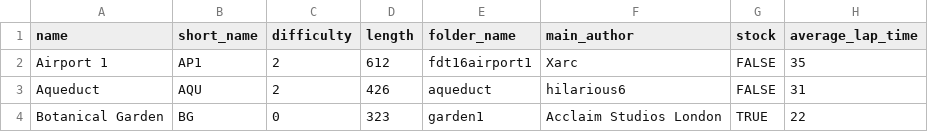
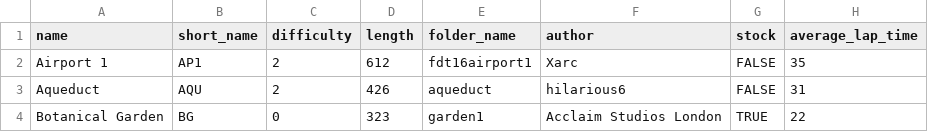
Before and after one commit to Re-Volt-America/RVA-Data, a CSV file: models/tracks/tracks.csv, drawn as a sheet; only a part is shown.

Commit message:
Apply suggestions from code review
Co-authored-by: José Benavente <jose@bgm.cl>

```diff
--- a/models/tracks/tracks.csv
+++ b/models/tracks/tracks.csv
@@ -1,2 +1,2 @@
-name,short_name,difficulty,length,folder_name,main_author,stock,average_lap_time
+name,short_name,difficulty,length,folder_name,author,stock,average_lap_time
 Airport 1,AP1,2,612,fdt16airport1,Xarc,FALSE,35
```
